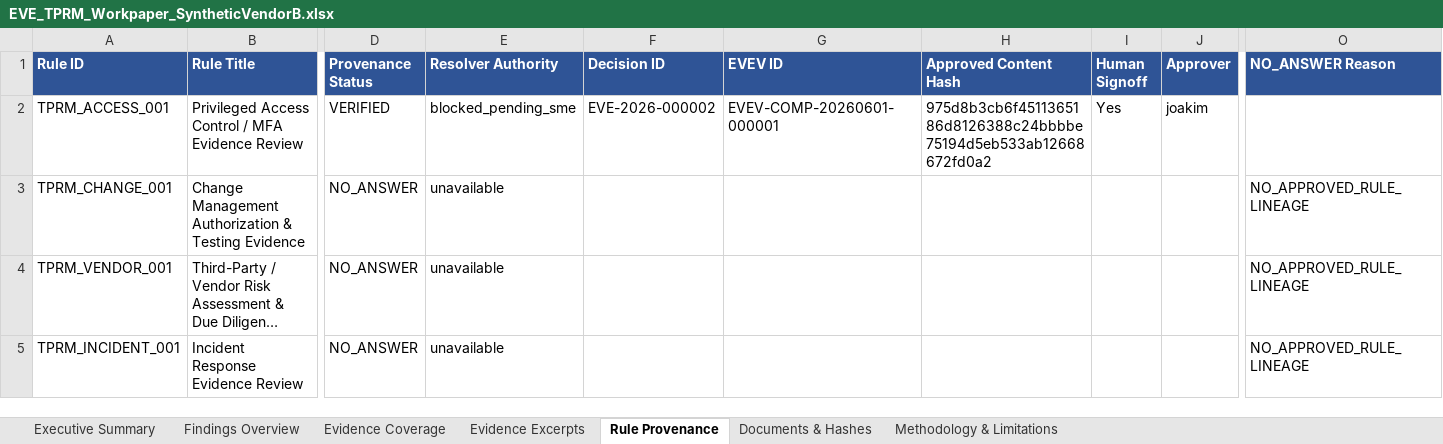
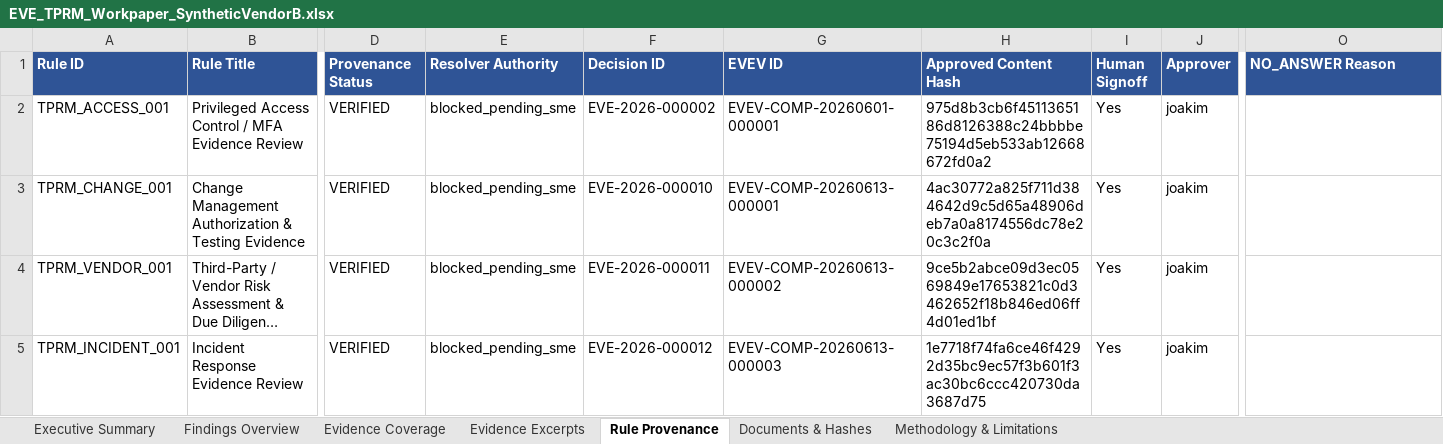
Before and after one commit to elekto-energy/eveverified, an Excel workbook: public/demo/EVE_TPRM_Workpaper_SyntheticVendorB.xlsx, sheet Rule Provenance, drawn as a sheet; only a part is shown, gaps mark what is left out; long unchanged cells end in …; values as stored, in another font and other column widths than the file's, no borders; the diff names each change by its address in the sheet, - before the commit and + after, or states it on an @@ line.

Commit message:
tprm demo: regenerate synthetic assessments from approved-rule run (seals 4556/4561, all provenance VERIFIED, blocked_pending_sme)

```diff
--- a/public/demo/EVE_TPRM_Workpaper_SyntheticVendorB.xlsx (sheet Rule Provenance)
+++ b/public/demo/EVE_TPRM_Workpaper_SyntheticVendorB.xlsx (sheet Rule Provenance)
-D3:D5 (Provenance Status): NO_ANSWER
+D3:D5 (Provenance Status): VERIFIED
-E3:E5 (Resolver Authority): unavailable
+E3:E5 (Resolver Authority): blocked_pending_sme
-F3 (Decision ID): (empty)
+F3 (Decision ID): EVE-2026-000010
-G3 (EVEV ID): (empty)
+G3 (EVEV ID): EVEV-COMP-20260613-000001
-H3 (Approved Content Hash): (empty)
+H3 (Approved Content Hash): 4ac30772a825f711d384642d9c5d65a48906deb7a0a8174556dc78e20c3c2f0a
-I3:I5 (Human Signoff): (empty)
+I3:I5 (Human Signoff): Yes
-J3:J5 (Approver): (empty)
+J3:J5 (Approver): joakim
-O3:O5 (NO_ANSWER Reason): NO_APPROVED_RULE_LINEAGE
+O3:O5 (NO_ANSWER Reason): (empty)
-F4 (Decision ID): (empty)
+F4 (Decision ID): EVE-2026-000011
-G4 (EVEV ID): (empty)
+G4 (EVEV ID): EVEV-COMP-20260613-000002
-H4 (Approved Content Hash): (empty)
+H4 (Approved Content Hash): 9ce5b2abce09d3ec0569849e17653821c0d3462652f18b846ed06ff4d01ed1bf
-F5 (Decision ID): (empty)
+F5 (Decision ID): EVE-2026-000012
-G5 (EVEV ID): (empty)
+G5 (EVEV ID): EVEV-COMP-20260613-000003
-H5 (Approved Content Hash): (empty)
+H5 (Approved Content Hash): 1e7718f74fa6ce46f4292d35bc9ec57f3b601f3ac30bc6ccc420730da3687d75
```
Also changed, not shown: sheet Findings Overview, sheet Executive Summary, public/demo/EVE_TPRM_Workpaper_SyntheticVendorA.xlsx, 2 other files.
